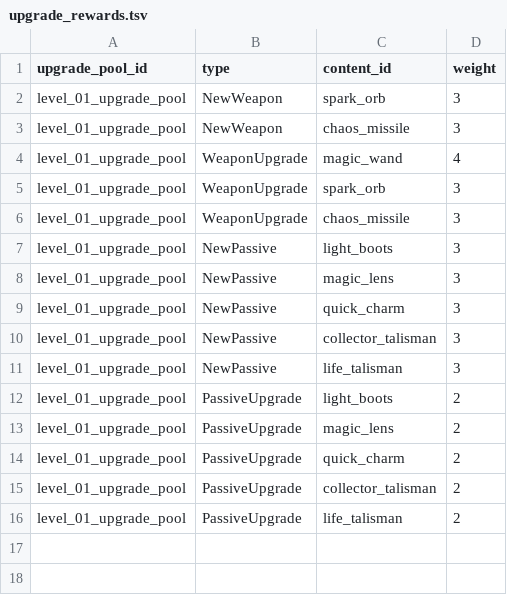
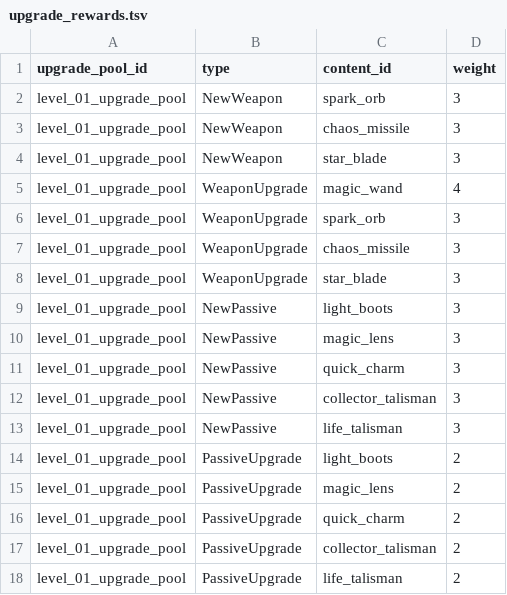
Before and after one commit to Moube/godot_survivor, a TSV file: asset/config/upgrade_rewards.tsv, drawn as a sheet; the diff names each change by its address in the sheet, - before the commit and + after, or states it on an @@ line.

```diff
--- a/asset/config/upgrade_rewards.tsv
+++ b/asset/config/upgrade_rewards.tsv
+row 4: level_01_upgrade_pool | NewWeapon | star_blade | 3
+row 8: level_01_upgrade_pool | WeaponUpgrade | star_blade | 3
```
Also changed, not shown: asset/config/weapons.tsv, 17 other files.
